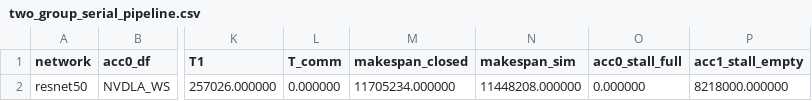
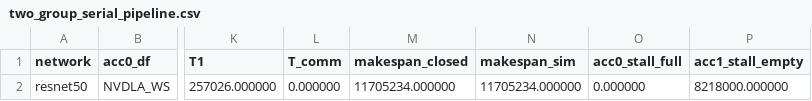
Before and after one commit to kevinliu0402/system-level-accelerator, a CSV file: 6868/compare/results/two_group_serial_pipeline.csv, drawn as a sheet; only a part is shown, gaps mark what is left out; the diff names each change by its address in the sheet, - before the commit and + after, or states it on an @@ line.

Commit message:
0506 Dual series pipelines in parallel

```diff
--- a/6868/compare/results/two_group_serial_pipeline.csv
+++ b/6868/compare/results/two_group_serial_pipeline.csv
-N2 (makespan_sim): 11448208.000000
+N2 (makespan_sim): 11705234.000000
```
Also changed, not shown: 11 other files.
